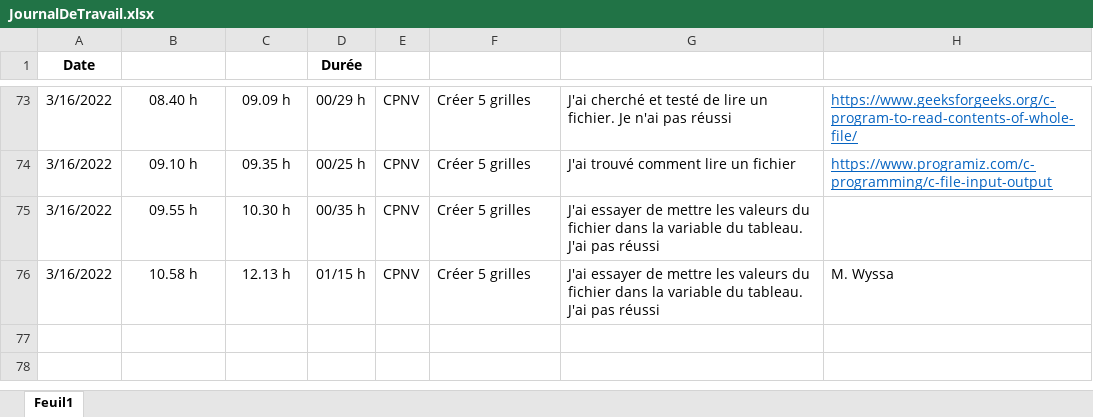
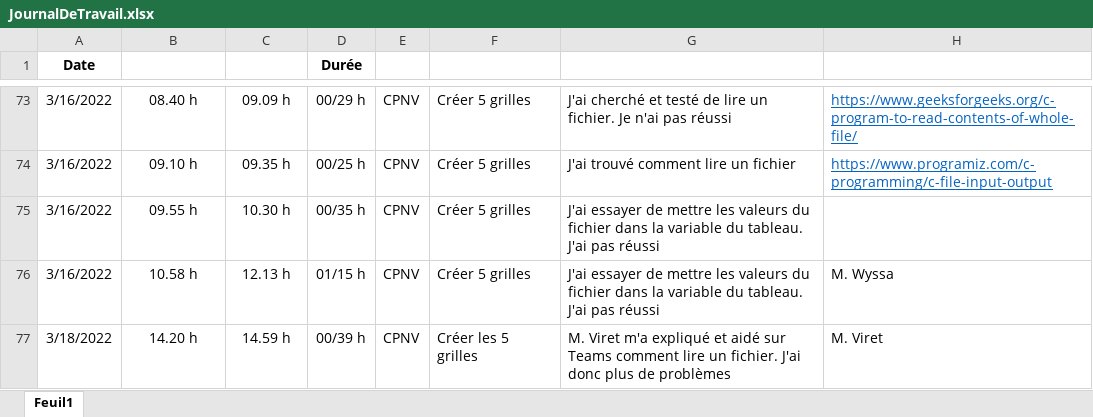
Before and after one commit to JoaoSantos129/BatailleNavale, an Excel workbook: Journaux/JournalDeTravail.xlsx, sheet Feuil1, drawn as a sheet; only a part is shown, gaps mark what is left out; values as stored, in another font and other column widths than the file's, no borders; conditional formats and table styles not drawn; the diff names each change by its address in the sheet, - before the commit and + after, or states it on an @@ line.

Commit message:
Lire la carte réussi

```diff
--- a/Journaux/JournalDeTravail.xlsx (sheet Feuil1)
+++ b/Journaux/JournalDeTravail.xlsx (sheet Feuil1)
+row 77: 3/18/2022 | 14.20 h | 14.59 h | 00/39 h | CPNV | Créer les 5 grilles | M. Viret m'a expliqué et aidé sur Teams comment lire un fichier. J'ai donc plus de problèmes | M. Viret
```
Also changed, not shown: 2 other files.
